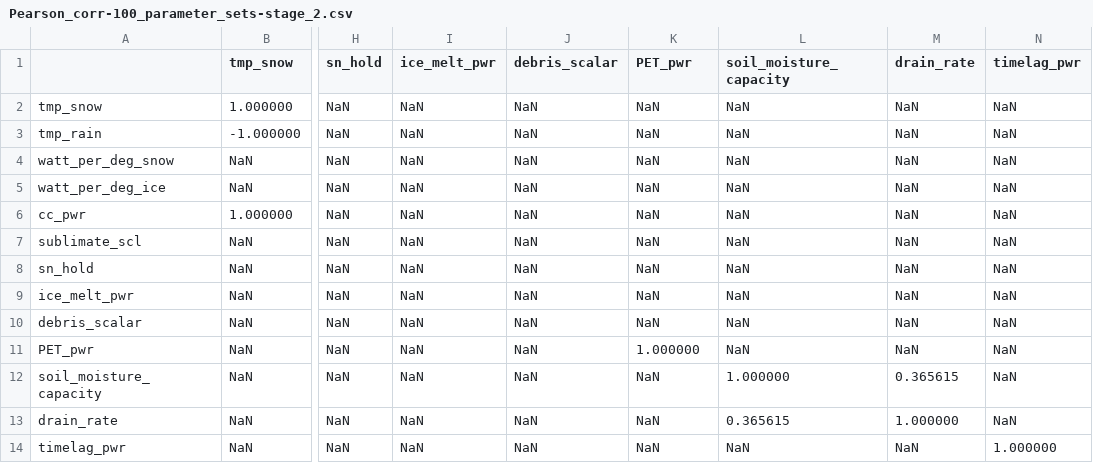
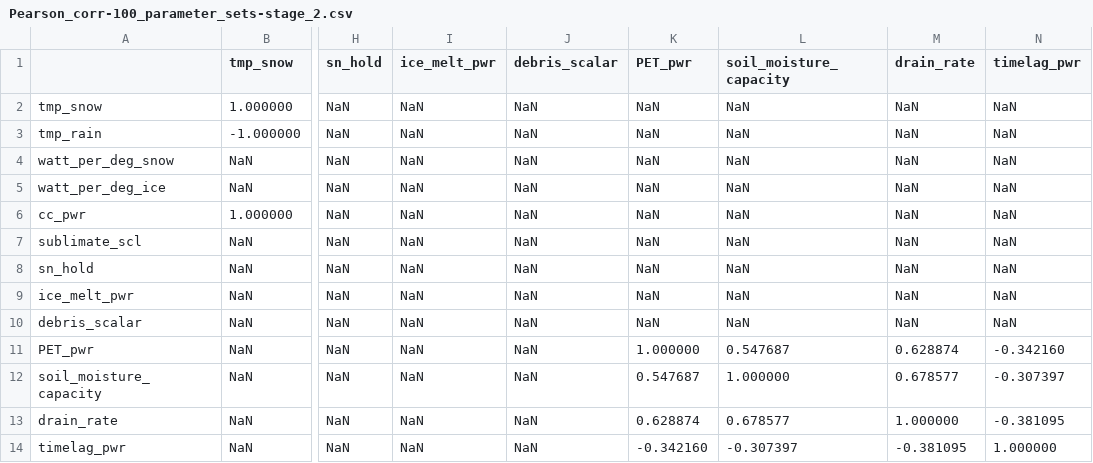
Before and after one commit to thomasmosier/CCHF, a CSV file: subroutines_CCHF_specific/modular_engine/Pearson_corr-100_parameter_sets-stage_2.csv, drawn as a sheet; only a part is shown, gaps mark what is left out; the diff names each change by its address in the sheet, - before the commit and + after, or states it on an @@ line.

```diff
--- a/subroutines_CCHF_specific/modular_engine/Pearson_corr-100_parameter_sets-stage_2.csv
+++ b/subroutines_CCHF_specific/modular_engine/Pearson_corr-100_parameter_sets-stage_2.csv
-L11 (soil_moisture_capacity): NaN
+L11 (soil_moisture_capacity): 0.547687
-M11 (drain_rate): NaN
+M11 (drain_rate): 0.628874
-N11 (timelag_pwr): NaN
+N11 (timelag_pwr): -0.342160
-K12 (PET_pwr): NaN
+K12 (PET_pwr): 0.547687
-M12 (drain_rate): 0.365615
+M12 (drain_rate): 0.678577
-N12 (timelag_pwr): NaN
+N12 (timelag_pwr): -0.307397
-K13 (PET_pwr): NaN
+K13 (PET_pwr): 0.628874
-L13 (soil_moisture_capacity): 0.365615
+L13 (soil_moisture_capacity): 0.678577
-N13 (timelag_pwr): NaN
+N13 (timelag_pwr): -0.381095
-K14 (PET_pwr): NaN
+K14 (PET_pwr): -0.342160
-L14 (soil_moisture_capacity): NaN
+L14 (soil_moisture_capacity): -0.307397
-M14 (drain_rate): NaN
+M14 (drain_rate): -0.381095
```
Also changed, not shown: 3 other files.
